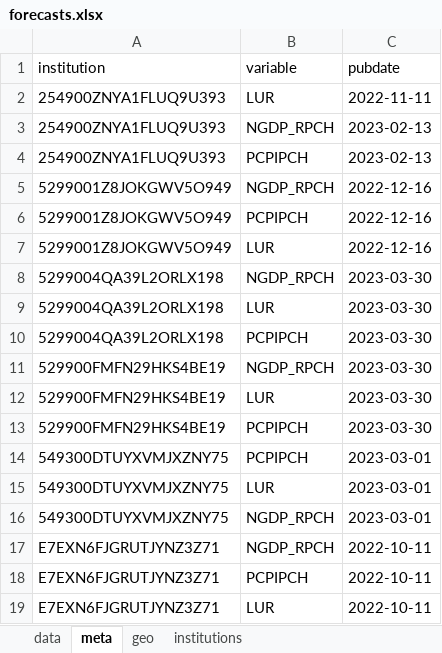
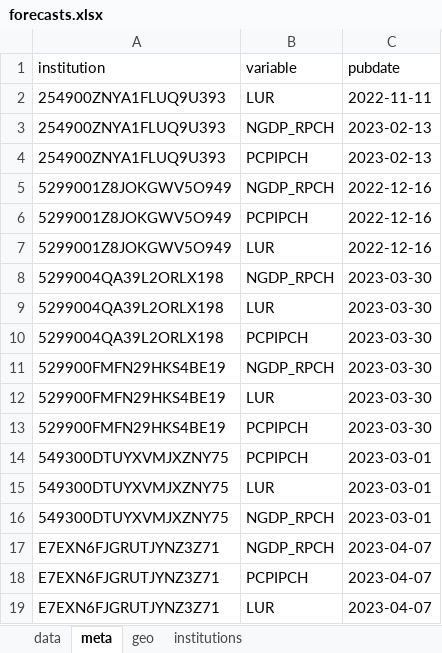
Before and after one commit to franzmohr/macroprojections, an Excel workbook: data/forecasts.xlsx, sheet meta, drawn as a sheet; values as stored, in another font and other column widths than the file's, no borders; the diff names each change by its address in the sheet, - before the commit and + after, or states it on an @@ line.

```diff
--- a/data/forecasts.xlsx (sheet meta)
+++ b/data/forecasts.xlsx (sheet meta)
-C17:C19 (pubdate): 2022-10-11
+C17:C19 (pubdate): 2023-04-07
```
Also changed, not shown: sheet data, 5 other files.
